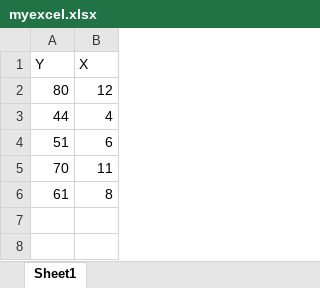
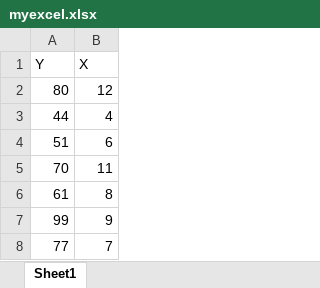
Before and after one commit to shihao888/pythonEconometrics, an Excel workbook: data/myexcel.xlsx, sheet Sheet1, drawn as a sheet; values as stored, in another font and other column widths than the file's, no borders; the diff names each change by its address in the sheet, - before the commit and + after, or states it on an @@ line.

```diff
--- a/data/myexcel.xlsx (sheet Sheet1)
+++ b/data/myexcel.xlsx (sheet Sheet1)
+row 7: 99 | 9
+row 8: 77 | 7
```
Also changed, not shown: 4 other files.
